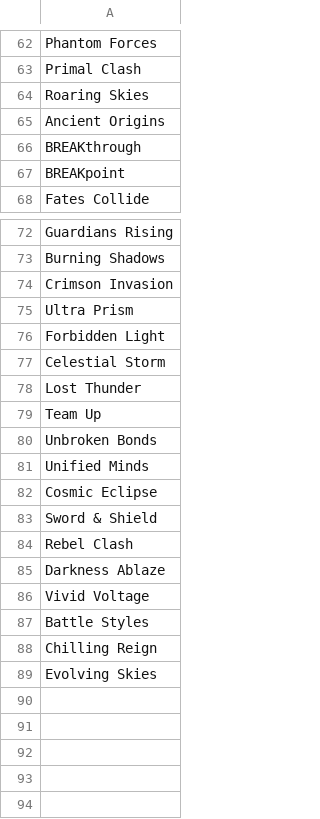
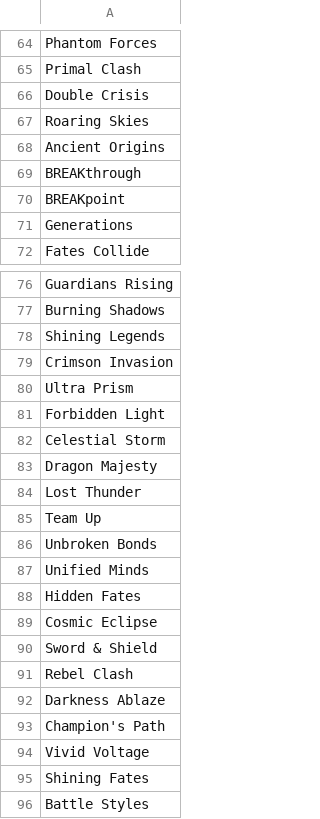
Before and after one commit to NeuroBio/pokemon-card-database, a CSV file: src/api_caller/expansions.csv, drawn as a sheet; only a part is shown, gaps mark what is left out; the shorter side is filled out with more unchanged rows; the diff covers the shown part only.

```diff
--- a/src/api_caller/expansions.csv
+++ b/src/api_caller/expansions.csv
@@ -63,2 +65,3 @@ Phantom Forces
 Primal Clash
+Double Crisis
 Roaring Skies
@@ -67,2 +70,3 @@ BREAKthrough
 BREAKpoint
+Generations
 Fates Collide
@@ -73,2 +77,3 @@ Guardians Rising
 Burning Shadows
+Shining Legends
 Crimson Invasion
@@ -77,2 +82,3 @@ Forbidden Light
 Celestial Storm
+Dragon Majesty
 Lost Thunder
@@ -81,2 +87,3 @@ Unbroken Bonds
 Unified Minds
+Hidden Fates
 Cosmic Eclipse
@@ -85,3 +92,5 @@ Rebel Clash
 Darkness Ablaze
+Champion's Path
 Vivid Voltage
+Shining Fates
 Battle Styles
```
Also changed, not shown: 2 added rows elsewhere in this file, 2 other files.
